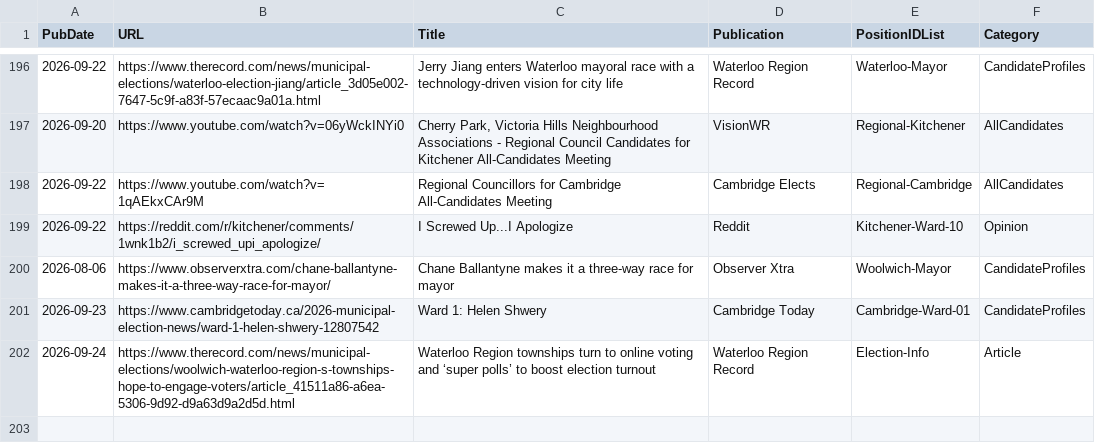
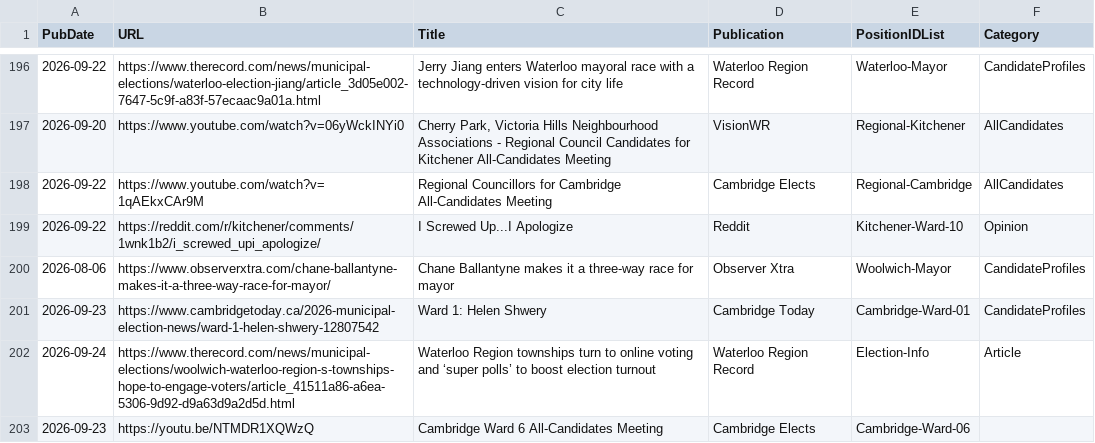
Before and after one commit to CivicTechWR/WRvotes, a CSV file: docs/_data/sync/media.csv, drawn as a sheet; only a part is shown, gaps mark what is left out.

Commit message:
Auto-commit: updated events.csv, media.csv from Google Docs

```diff
--- a/docs/_data/sync/media.csv
+++ b/docs/_data/sync/media.csv
@@ -202 +202,2 @@ PubDate,URL,Title,Publication,PositionIDList,Category
 2026-09-24,https://www.therecord.com/news/municipal-elections/woolwich-waterloo-region-s-townships-hope-to-engage-voters/article_41511a86-a6ea-5306-9d92-d9a63d9a2d5d.html,Waterloo Region townships turn to online voting and ‘super polls’ to boost election turnout,Waterloo Region Record,Election-Info,Article
+2026-09-23,https://youtu.be/NTMDR1XQWzQ,Cambridge Ward 6 All-Candidates Meeting,Cambridge Elects,Cambridge-Ward-06,
```
Also changed, not shown: docs/_data/sync/events.csv.
